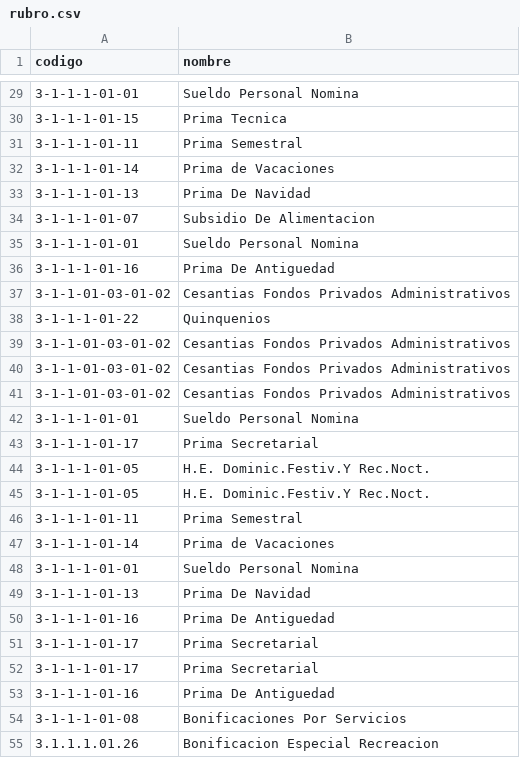
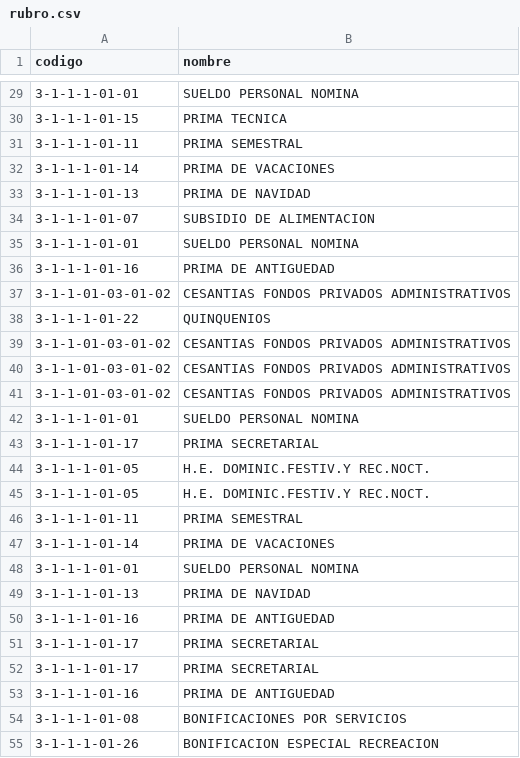
Before and after one commit to jjvargass/cargue-masivo, a CSV file: src/conceptos-kronos/csv/rubro.csv, drawn as a sheet; only a part is shown, gaps mark what is left out; the diff covers the shown part only.

```diff
--- a/src/conceptos-kronos/csv/rubro.csv
+++ b/src/conceptos-kronos/csv/rubro.csv
@@ -29,27 +29,27 @@ codigo,nombre
-3-1-1-1-01-01,Sueldo Personal Nomina
-3-1-1-1-01-15,Prima Tecnica
-3-1-1-1-01-11,Prima Semestral
-3-1-1-1-01-14,Prima de Vacaciones
-3-1-1-1-01-13,Prima De Navidad
-3-1-1-1-01-07,Subsidio De Alimentacion
-3-1-1-1-01-01,Sueldo Personal Nomina
-3-1-1-1-01-16,Prima De Antiguedad
-3-1-1-01-03-01-02,Cesantias Fondos Privados Administrativos
-3-1-1-1-01-22,Quinquenios
-3-1-1-01-03-01-02,Cesantias Fondos Privados Administrativos
-3-1-1-01-03-01-02,Cesantias Fondos Privados Administrativos
-3-1-1-01-03-01-02,Cesantias Fondos Privados Administrativos
-3-1-1-1-01-01,Sueldo Personal Nomina
-3-1-1-1-01-17,Prima Secretarial
-3-1-1-1-01-05,H.E. Dominic.Festiv.Y Rec.Noct.
-3-1-1-1-01-05,H.E. Dominic.Festiv.Y Rec.Noct.
-3-1-1-1-01-11,Prima Semestral
-3-1-1-1-01-14,Prima de Vacaciones
-3-1-1-1-01-01,Sueldo Personal Nomina
-3-1-1-1-01-13,Prima De Navidad
-3-1-1-1-01-16,Prima De Antiguedad
-3-1-1-1-01-17,Prima Secretarial
-3-1-1-1-01-17,Prima Secretarial
-3-1-1-1-01-16,Prima De Antiguedad
-3-1-1-1-01-08,Bonificaciones Por Servicios
-3.1.1.1.01.26,Bonificacion Especial Recreacion
+3-1-1-1-01-01,SUELDO PERSONAL NOMINA
+3-1-1-1-01-15,PRIMA TECNICA
+3-1-1-1-01-11,PRIMA SEMESTRAL
+3-1-1-1-01-14,PRIMA DE VACACIONES
+3-1-1-1-01-13,PRIMA DE NAVIDAD
+3-1-1-1-01-07,SUBSIDIO DE ALIMENTACION
+3-1-1-1-01-01,SUELDO PERSONAL NOMINA
+3-1-1-1-01-16,PRIMA DE ANTIGUEDAD
+3-1-1-01-03-01-02,CESANTIAS FONDOS PRIVADOS ADMINISTRATIVOS
+3-1-1-1-01-22,QUINQUENIOS
+3-1-1-01-03-01-02,CESANTIAS FONDOS PRIVADOS ADMINISTRATIVOS
+3-1-1-01-03-01-02,CESANTIAS FONDOS PRIVADOS ADMINISTRATIVOS
+3-1-1-01-03-01-02,CESANTIAS FONDOS PRIVADOS ADMINISTRATIVOS
+3-1-1-1-01-01,SUELDO PERSONAL NOMINA
+3-1-1-1-01-17,PRIMA SECRETARIAL
+3-1-1-1-01-05,H.E. DOMINIC.FESTIV.Y REC.NOCT.
+3-1-1-1-01-05,H.E. DOMINIC.FESTIV.Y REC.NOCT.
+3-1-1-1-01-11,PRIMA SEMESTRAL
+3-1-1-1-01-14,PRIMA DE VACACIONES
+3-1-1-1-01-01,SUELDO PERSONAL NOMINA
+3-1-1-1-01-13,PRIMA DE NAVIDAD
+3-1-1-1-01-16,PRIMA DE ANTIGUEDAD
+3-1-1-1-01-17,PRIMA SECRETARIAL
+3-1-1-1-01-17,PRIMA SECRETARIAL
+3-1-1-1-01-16,PRIMA DE ANTIGUEDAD
+3-1-1-1-01-08,BONIFICACIONES POR SERVICIOS
+3-1-1-1-01-26,BONIFICACION ESPECIAL RECREACION
```
Also changed, not shown: 60 edited cells elsewhere in this file, 7 other files.
